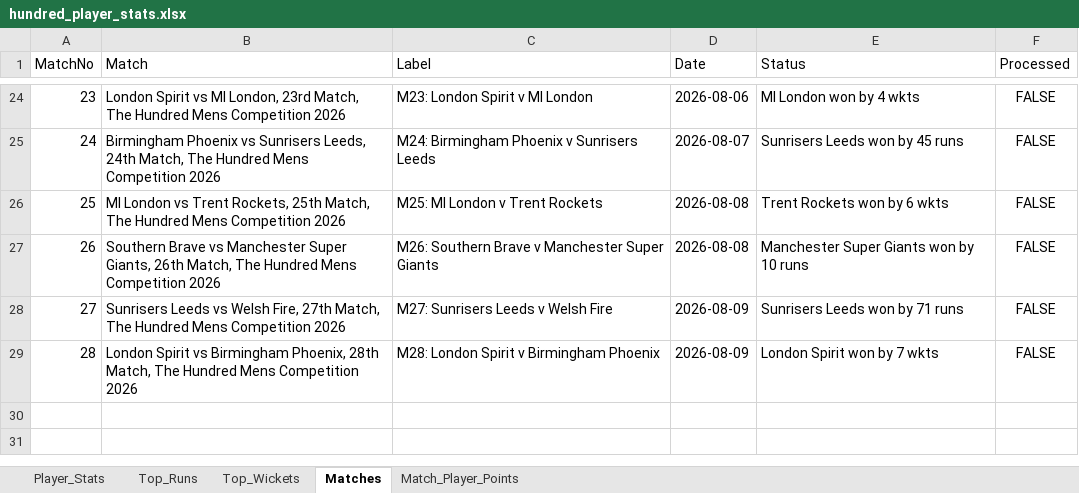
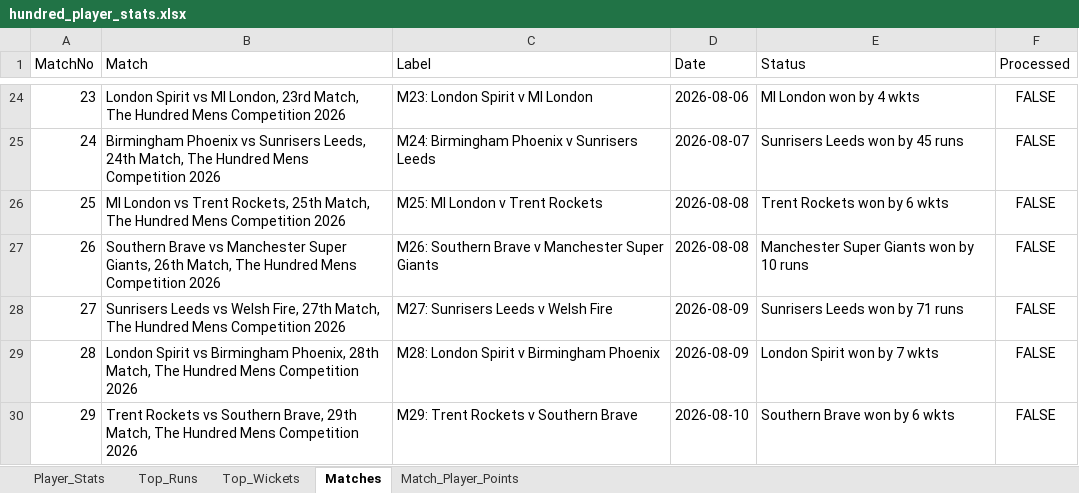
Before and after one commit to aaravmody/shroff-hundred-auction, an Excel workbook: hundred_player_stats.xlsx, sheet Matches, drawn as a sheet; only a part is shown, gaps mark what is left out; values as stored, in another font and other column widths than the file's, no borders; the diff names each change by its address in the sheet, - before the commit and + after, or states it on an @@ line.

Commit message:
auto update fantasy data

```diff
--- a/hundred_player_stats.xlsx (sheet Matches)
+++ b/hundred_player_stats.xlsx (sheet Matches)
+row 30: 29 | Trent Rockets vs Southern Brave, 29th Match, The Hundred Mens Competition 2026 | M29: Trent Rockets v Southern Brave | 2026-08-10 | Southern Brave won by 6 wkts | FALSE
```
Also changed, not shown: Hundred_Fantasy_Points.xlsx, 2 other files.
